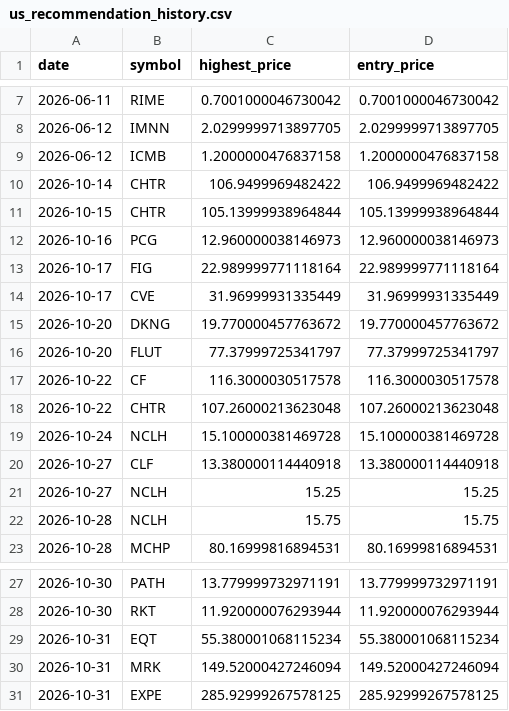
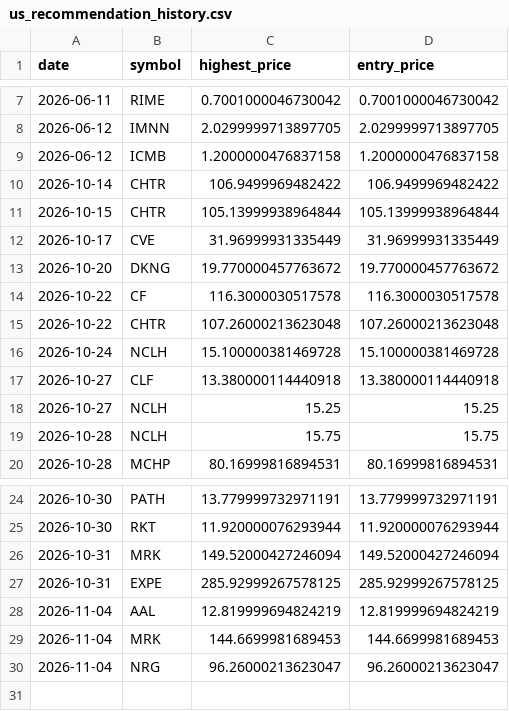
Before and after one commit to Stock-tsuboi/stock-screener, a CSV file: us_recommendation_history.csv, drawn as a sheet; only a part is shown, gaps mark what is left out.

```diff
--- a/us_recommendation_history.csv
+++ b/us_recommendation_history.csv
@@ -11,7 +11,4 @@ date,symbol,highest_price,entry_price
 2026-10-15,CHTR,105.13999938964844,105.13999938964844
-2026-10-16,PCG,12.960000038146973,12.960000038146973
-2026-10-17,FIG,22.989999771118164,22.989999771118164
 2026-10-17,CVE,31.96999931335449,31.96999931335449
 2026-10-20,DKNG,19.770000457763672,19.770000457763672
-2026-10-20,FLUT,77.37999725341797,77.37999725341797
 2026-10-22,CF,116.3000030517578,116.3000030517578
@@ -28,4 +25,6 @@ date,symbol,highest_price,entry_price
 2026-10-30,RKT,11.920000076293944,11.920000076293944
-2026-10-31,EQT,55.380001068115234,55.380001068115234
 2026-10-31,MRK,149.52000427246094,149.52000427246094
 2026-10-31,EXPE,285.92999267578125,285.92999267578125
+2026-11-04,AAL,12.819999694824219,12.819999694824219
+2026-11-04,MRK,144.6699981689453,144.6699981689453
+2026-11-04,NRG,96.26000213623047,96.26000213623047
```
